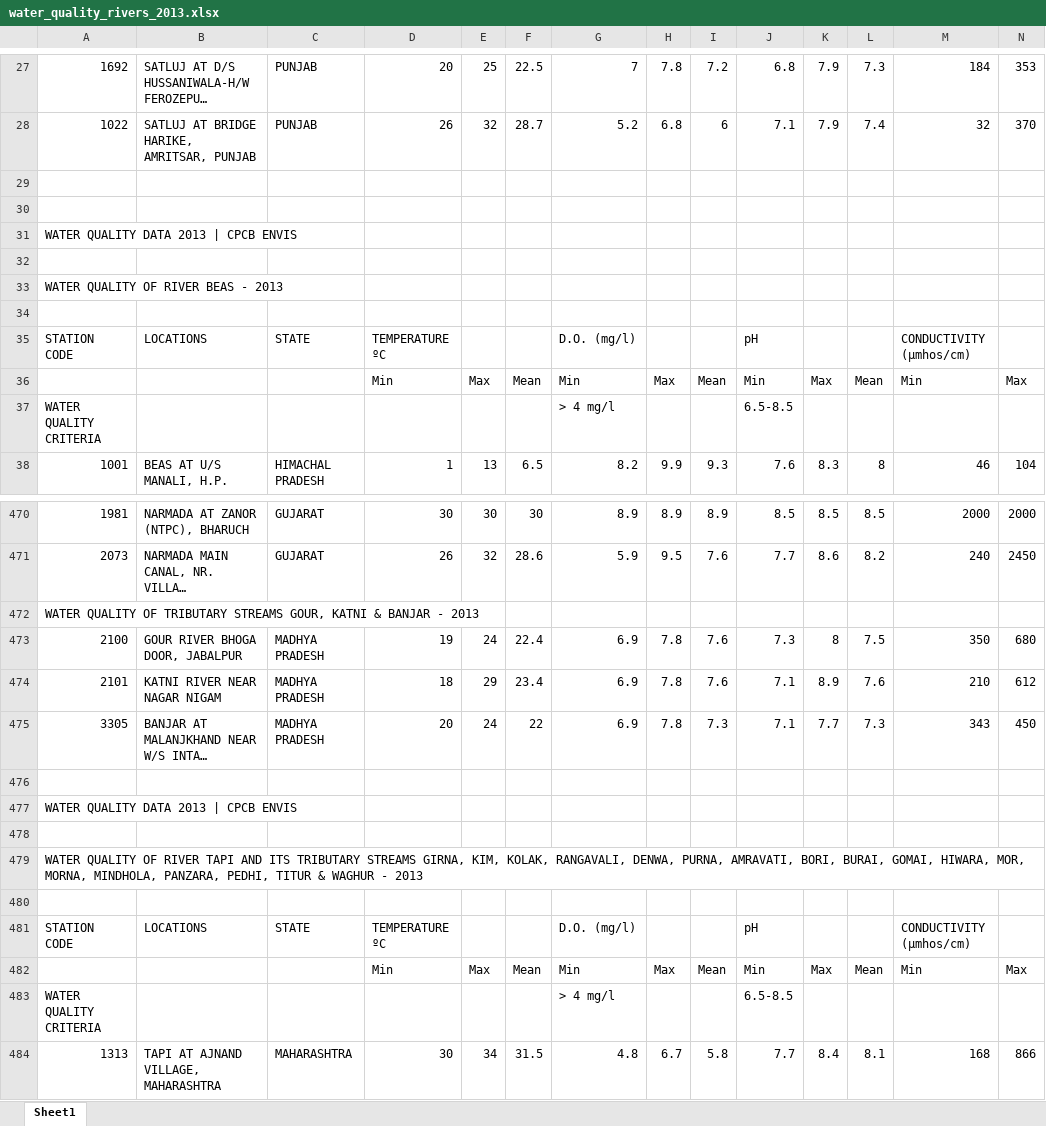
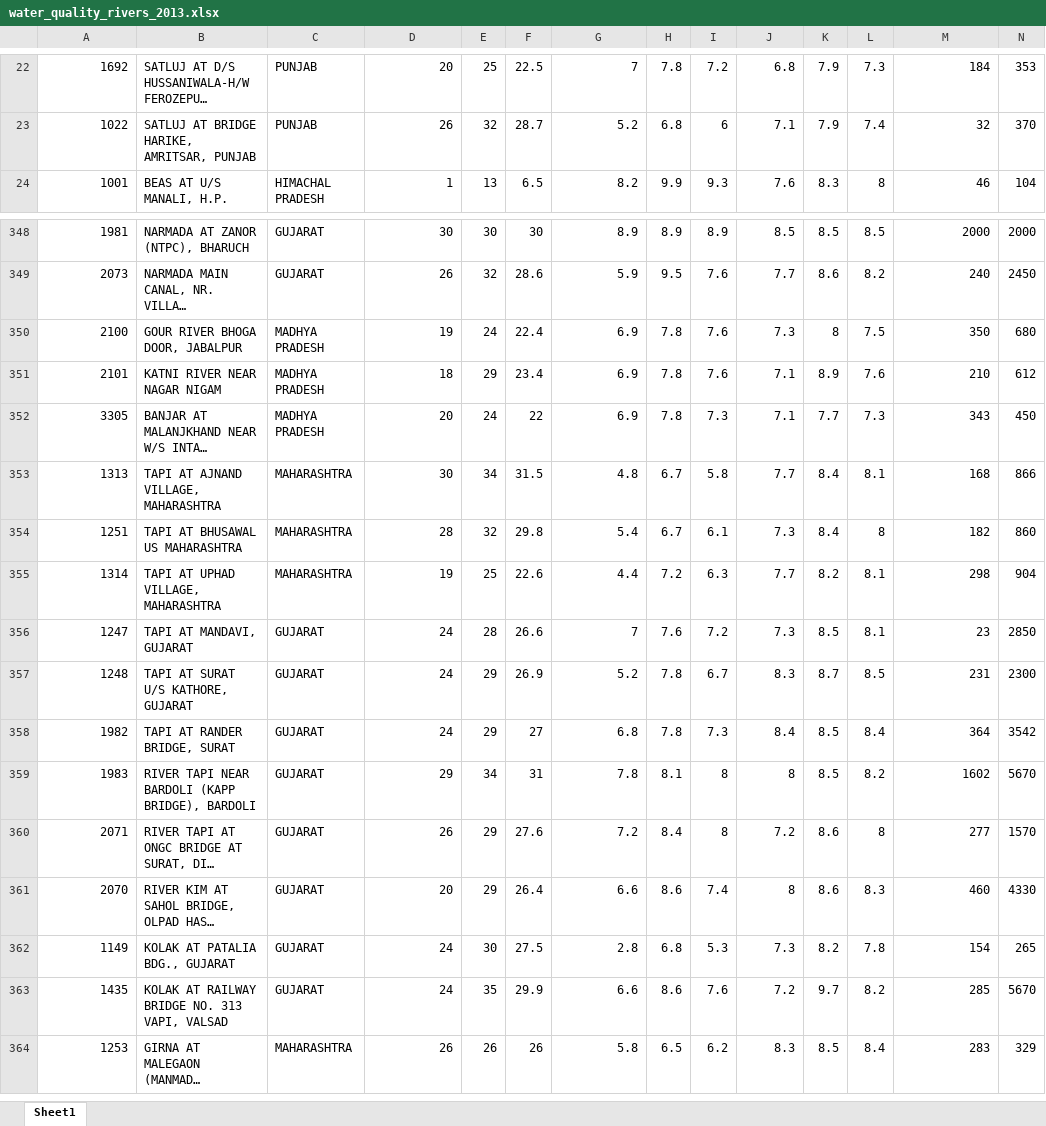
Before and after one commit to PrithviK21/D12A_WaterQualityModel, an Excel workbook: Database/water_quality_rivers_2013.xlsx, sheet Sheet1, drawn as a sheet; only a part is shown, gaps mark what is left out; the shorter side is filled out with more unchanged rows; long unchanged cells end in …; values as stored, in another font and other column widths than the file's, no borders; rows hold the shown columns only; the diff covers the shown part only; the diff names each change by its address in the sheet, - before the commit and + after, or states it on an @@ line.

```diff
--- a/Database/water_quality_rivers_2013.xlsx (sheet Sheet1)
+++ b/Database/water_quality_rivers_2013.xlsx (sheet Sheet1)
-row 29: (empty)
-row 30: (empty)
-row 31: WATER QUALITY DATA 2013 | CPCB ENVIS
-row 32: (empty)
-row 33: WATER QUALITY OF RIVER BEAS - 2013
-row 34: (empty)
-row 35: STATION CODE | LOCATIONS | STATE | TEMPERATURE ºC |  |  | D.O. (mg/l) |  |  | pH |  |  | CONDUCTIVITY (µmhos/cm)
-row 36:  |  |  | Min | Max | Mean | Min | Max | Mean | Min | Max | Mean | Min | Max
-row 37: WATER QUALITY CRITERIA |  |  |  |  |  | > 4 mg/l |  |  | 6.5-8.5
-row 472: WATER QUALITY OF TRIBUTARY STREAMS GOUR, KATNI & BANJAR - 2013
-row 476: (empty)
-row 477: WATER QUALITY DATA 2013 | CPCB ENVIS
-row 478: (empty)
-row 479: WATER QUALITY OF RIVER TAPI AND ITS TRIBUTARY STREAMS GIRNA, KIM, KOLAK, RANGAVALI, DENWA, PURNA, AMRAVATI, BORI, BURAI, GOMAI, HIWARA, MOR, MORNA, MINDHOLA, PANZARA, PEDHI, TITUR & WAGHUR - 2013
-row 480: (empty)
-row 481: STATION CODE | LOCATIONS | STATE | TEMPERATURE ºC |  |  | D.O. (mg/l) |  |  | pH |  |  | CONDUCTIVITY (µmhos/cm)
-row 482:  |  |  | Min | Max | Mean | Min | Max | Mean | Min | Max | Mean | Min | Max
-row 483: WATER QUALITY CRITERIA |  |  |  |  |  | > 4 mg/l |  |  | 6.5-8.5
```
Also changed, not shown: 240 removed rows, 6 edited cells, cell formats and merged cells elsewhere in this sheet.
